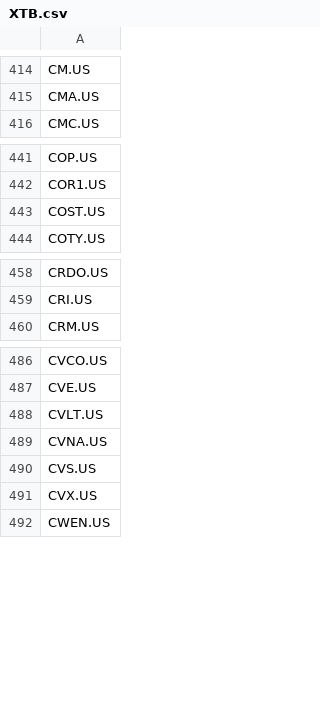
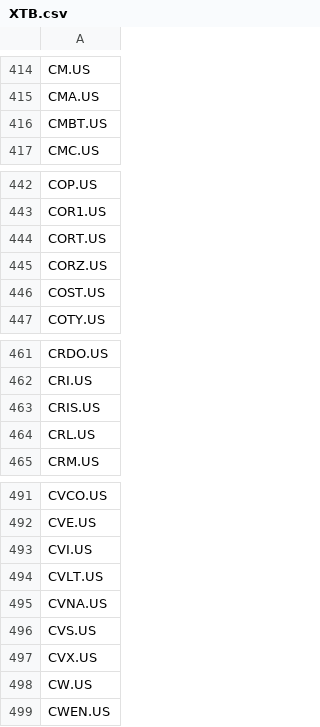
Before and after one commit to bartgut/StockSimulator, a CSV file: brokage_house_available_stocks/XTB.csv, drawn as a sheet; only a part is shown, gaps mark what is left out; the diff covers the shown part only.

```diff
--- a/brokage_house_available_stocks/XTB.csv
+++ b/brokage_house_available_stocks/XTB.csv
@@ -415,2 +415,3 @@ CM.US
 CMA.US
+CMBT.US
 CMC.US
@@ -442,2 +443,4 @@ COP.US
 COR1.US
+CORT.US
+CORZ.US
 COST.US
@@ -459,2 +462,4 @@ CRDO.US
 CRI.US
+CRIS.US
+CRL.US
 CRM.US
@@ -487,2 +492,3 @@ CVCO.US
 CVE.US
+CVI.US
 CVLT.US
@@ -491,2 +497,3 @@ CVS.US
 CVX.US
+CW.US
 CWEN.US
```
Also changed, not shown: 49 added rows and 6 edited cells elsewhere in this file, 4 other files.
